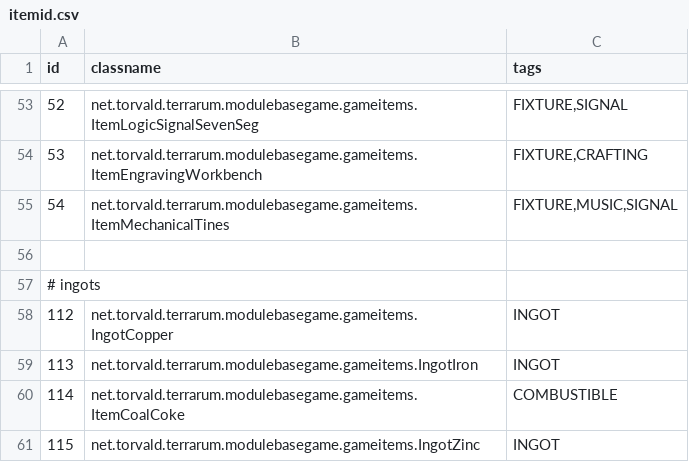
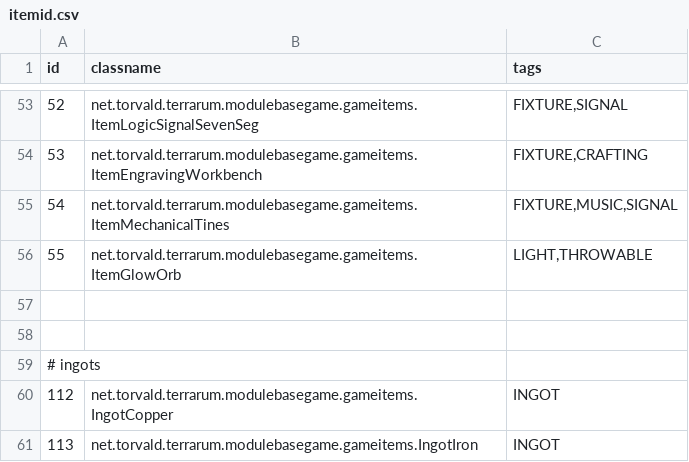
Before and after one commit to curioustorvald/Terrarum, a CSV file: assets/mods/basegame/items/itemid.csv, drawn as a sheet; only a part is shown, gaps mark what is left out; the shorter side is filled out with more unchanged rows.

Commit message:
glow orbs

```diff
--- a/assets/mods/basegame/items/itemid.csv
+++ b/assets/mods/basegame/items/itemid.csv
@@ -55,2 +55,4 @@ id;classname;tags
 54;net.torvald.terrarum.modulebasegame.gameitems.ItemMechanicalTines;FIXTURE,MUSIC,SIGNAL
+55;net.torvald.terrarum.modulebasegame.gameitems.ItemGlowOrb;LIGHT,THROWABLE
+
 
```
Also changed, not shown: 10 other files.
